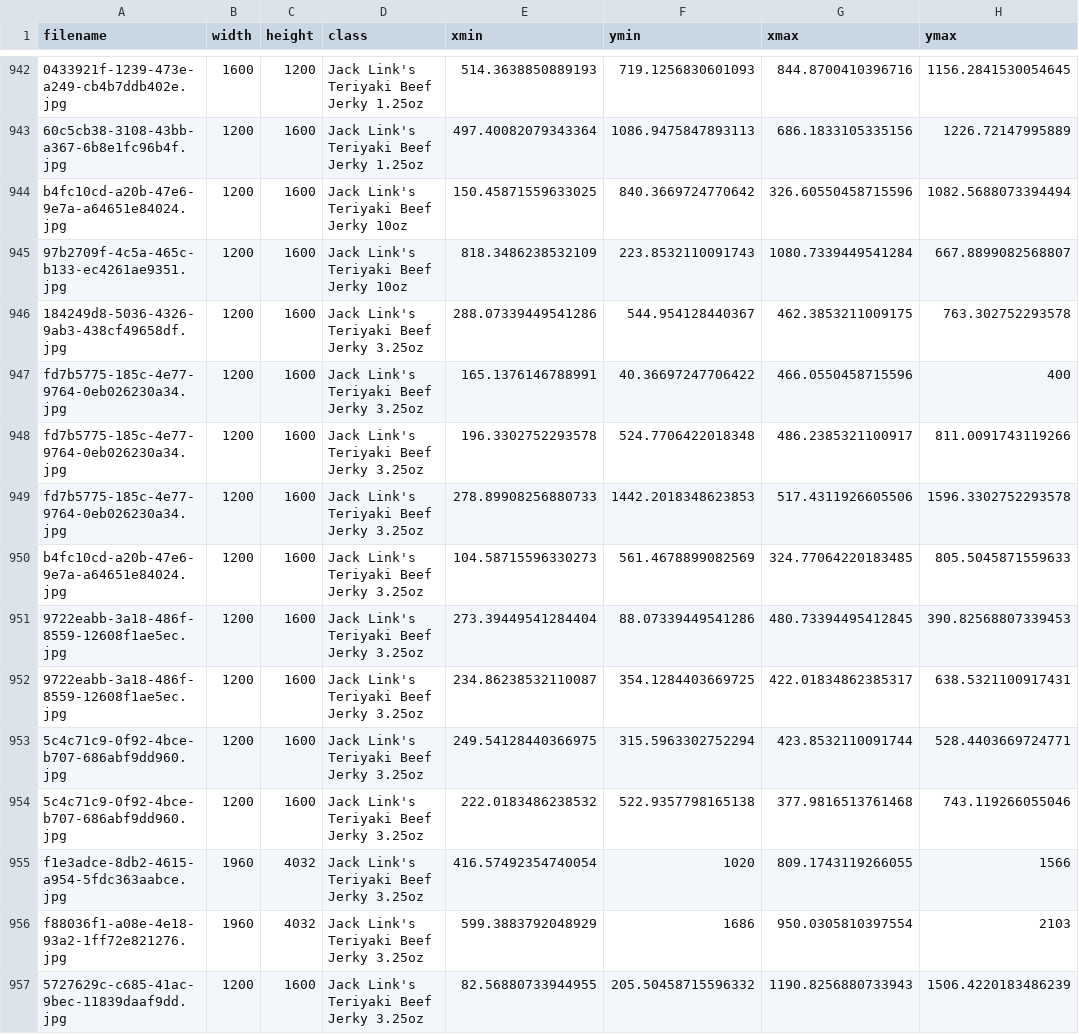
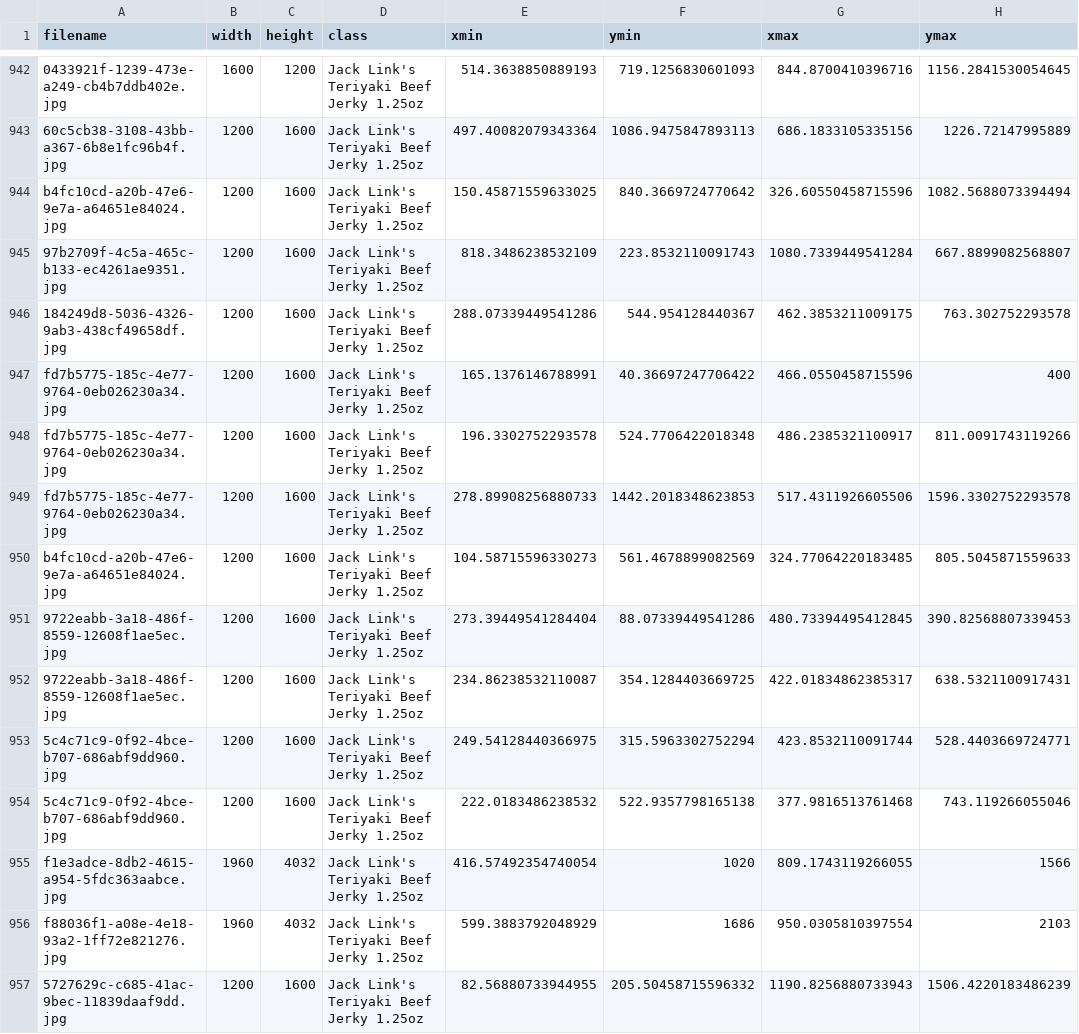
Before and after one commit to manspuri/object_detection_demo, a CSV file: data/annotations/train_labels.csv, drawn as a sheet; only a part is shown, gaps mark what is left out; the diff covers the shown part only; the diff names each change by its address in the sheet, - before the commit and + after, or states it on an @@ line.

```diff
--- a/data/annotations/train_labels.csv
+++ b/data/annotations/train_labels.csv
-D944:D945 (class): Jack Link's Teriyaki Beef Jerky 10oz
+D944:D945 (class): Jack Link's Teriyaki Beef Jerky 1.25oz
-D946:D957 (class): Jack Link's Teriyaki Beef Jerky 3.25oz
+D946:D957 (class): Jack Link's Teriyaki Beef Jerky 1.25oz
```
Also changed, not shown: 53 edited cells elsewhere in this file.
